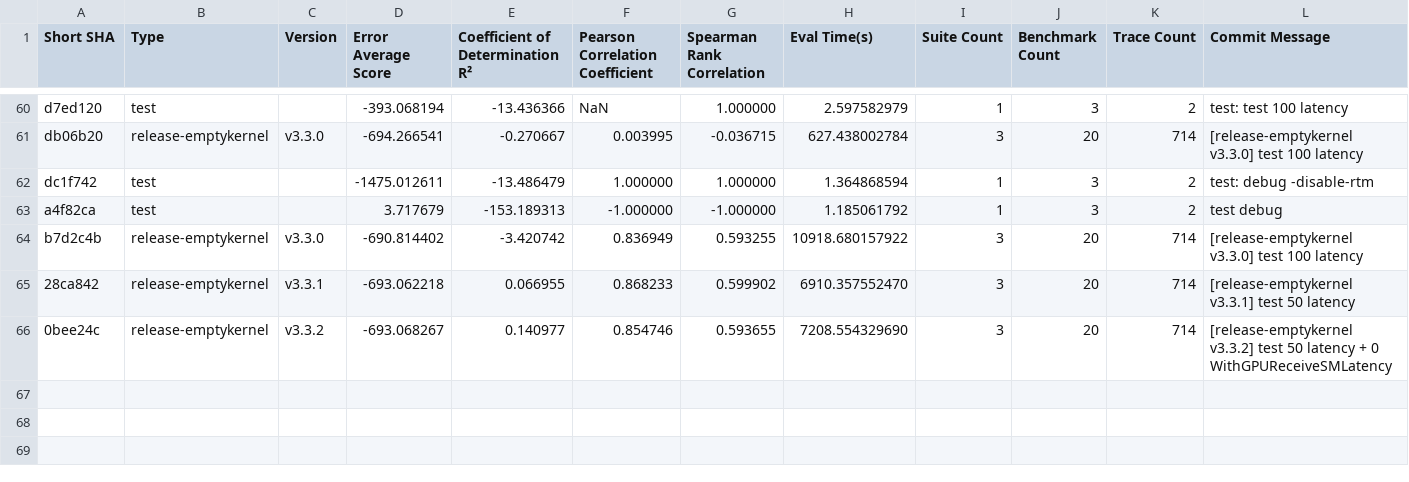
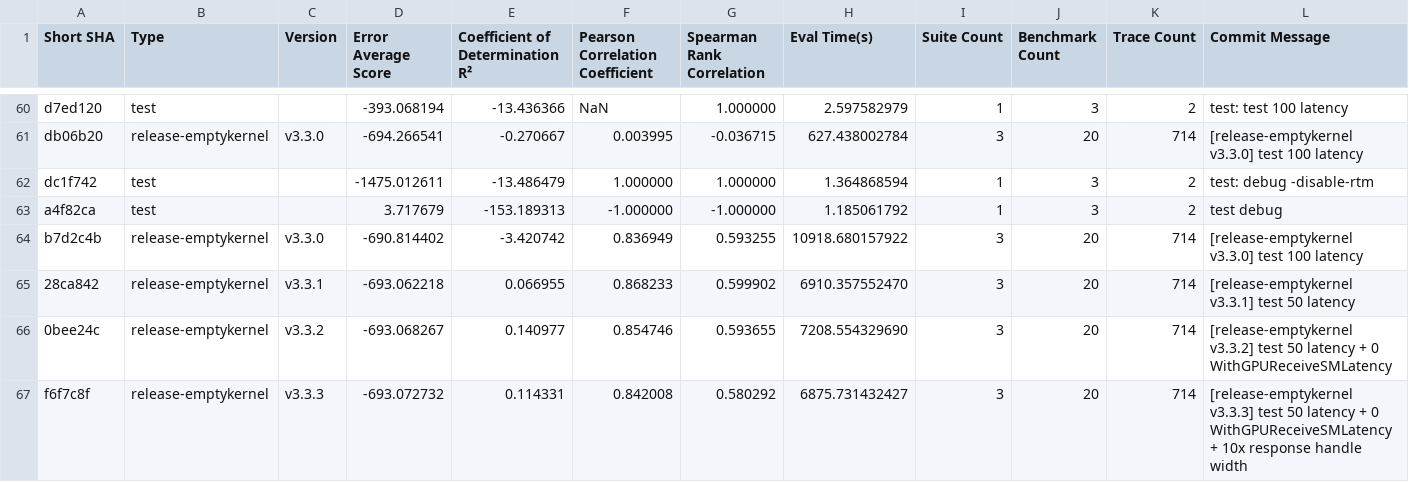
Before and after one commit to sarchlab/mgpusim, a CSV file: nvidia/eval/simulator_evaluation.csv, drawn as a sheet; only a part is shown, gaps mark what is left out; rows hold the shown columns only; the diff names each change by its address in the sheet, - before the commit and + after, or states it on an @@ line.

```diff
--- a/nvidia/eval/simulator_evaluation.csv
+++ b/nvidia/eval/simulator_evaluation.csv
+row 67: f6f7c8f | release-emptykernel | v3.3.3 | -693.072732 | 0.114331 | 0.842008 | 0.580292 | 6875.731432427 | 3 | 20 | 714 | [release-emptykernel v3.3.3] test 50 latency + 0 WithGPUReceiveSMLatency + 10x response handle width
```
Also changed, not shown: 2 other files.
